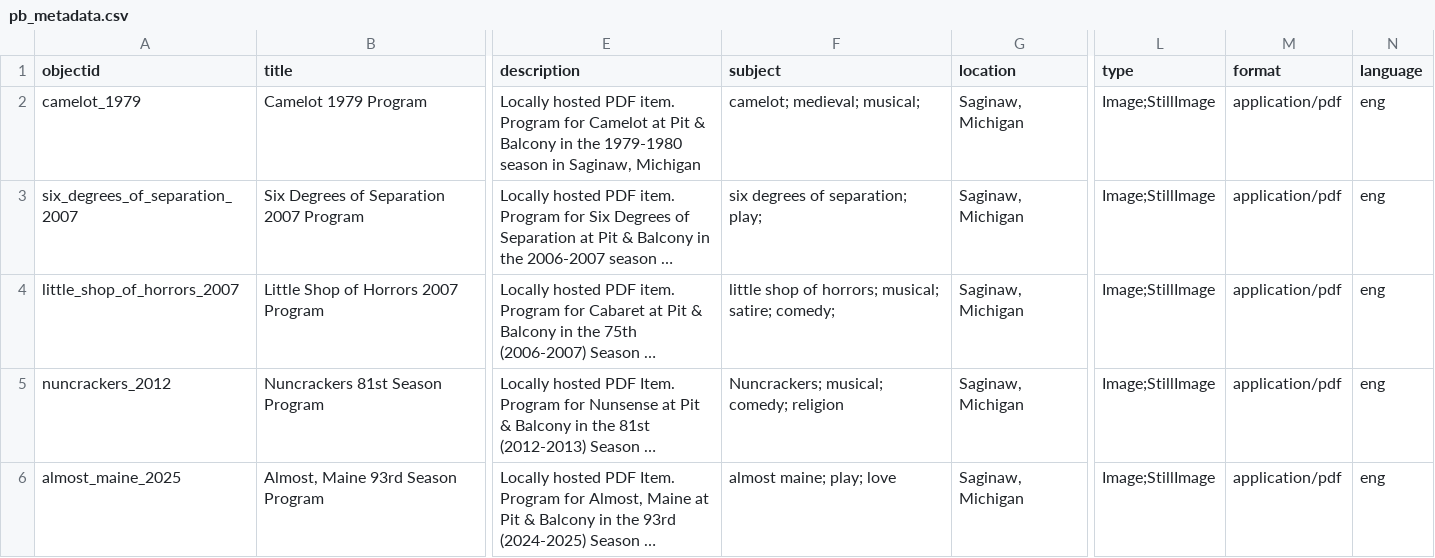
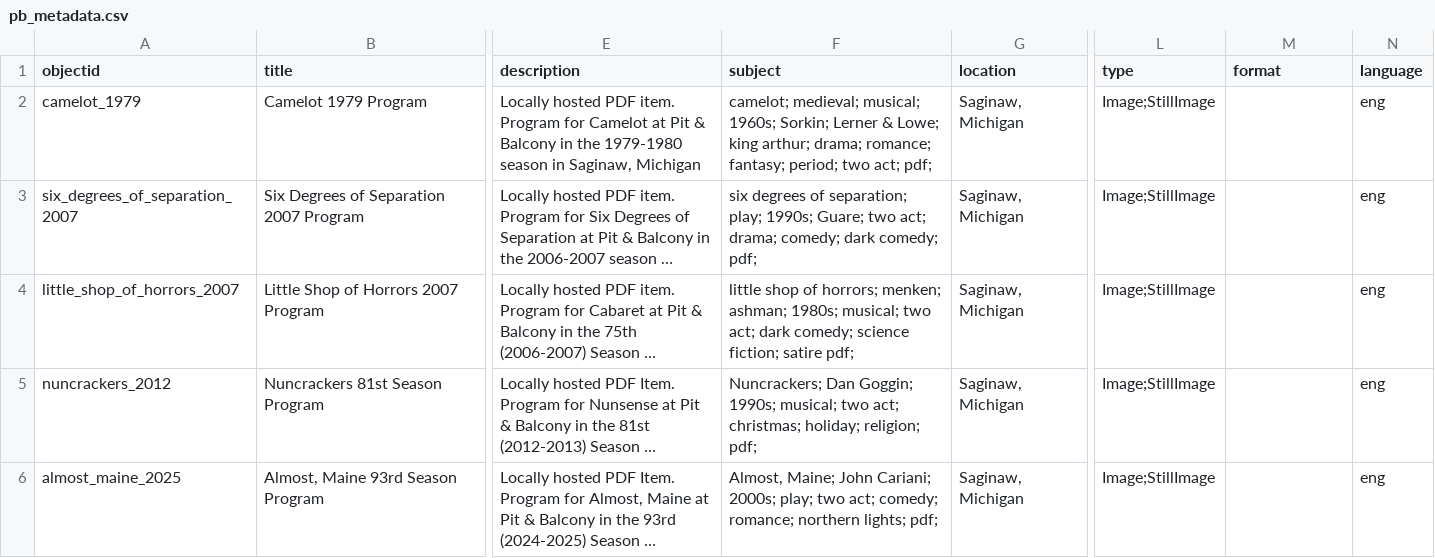
Before and after one commit to qknichols/pitandbalconyarchives, a CSV file: _data/pb_metadata.csv, drawn as a sheet; only a part is shown, gaps mark what is left out; long unchanged cells end in …; the diff covers the shown part only; the diff names each change by its address in the sheet, - before the commit and + after, or states it on an @@ line.

Commit message:
METADATA UPDATE

```diff
--- a/_data/pb_metadata.csv
+++ b/_data/pb_metadata.csv
-F2 (subject): …medieval; musical;
+F2 (subject): …medieval; musical; 1960s; Sorkin; Lerner & Lowe; king arthur; drama; romance; fantasy; period; two act; pdf;
-M2:M6 (format): application/pdf
+M2:M6 (format): (empty)
-F3 (subject): …separation; play;
+F3 (subject): …separation; play; 1990s; Guare; two act; drama; comedy; dark comedy; pdf;
-F4 (subject): …of horrors; musical; satire; comedy;
+F4 (subject): …of horrors; menken; ashman; 1980s; musical; two act; dark comedy; science fiction; satire pdf;
-F5 (subject): Nuncrackers; musical; comedy; religion
+F5 (subject): Nuncrackers; Dan Goggin; 1990s; musical; two act; christmas; holiday; religion; pdf;
-F6 (subject): almost maine; play; love
+F6 (subject): Almost, Maine; John Cariani; 2000s; play; two act; comedy; romance; northern lights; pdf;
```
Also changed, not shown: 1 added row and 6 edited cells elsewhere in this file.
